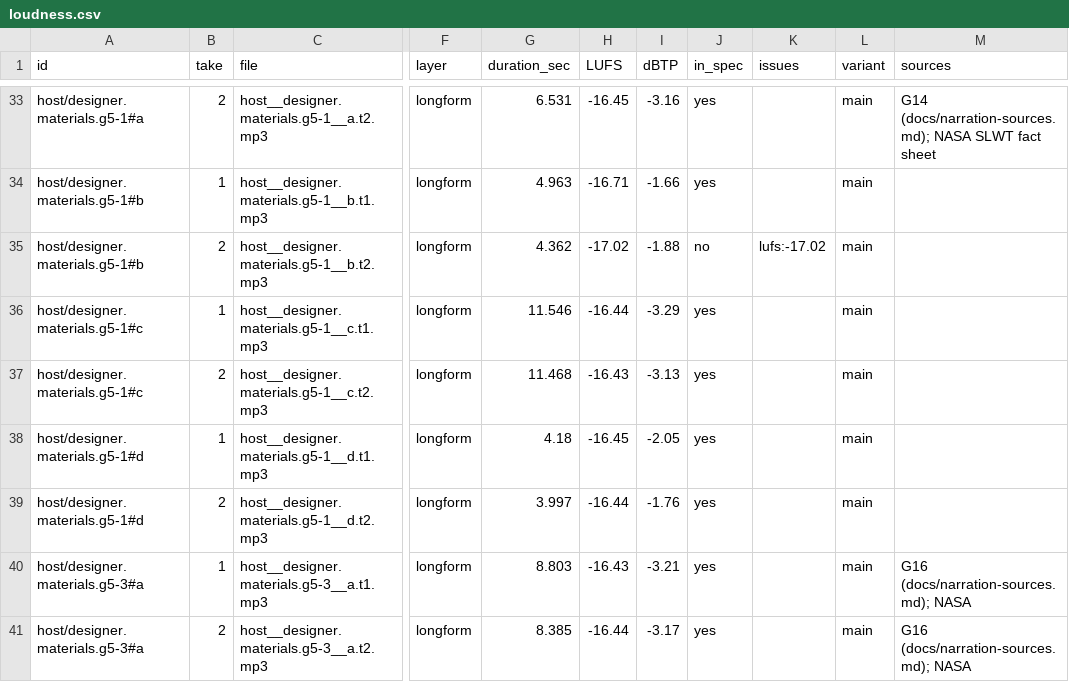
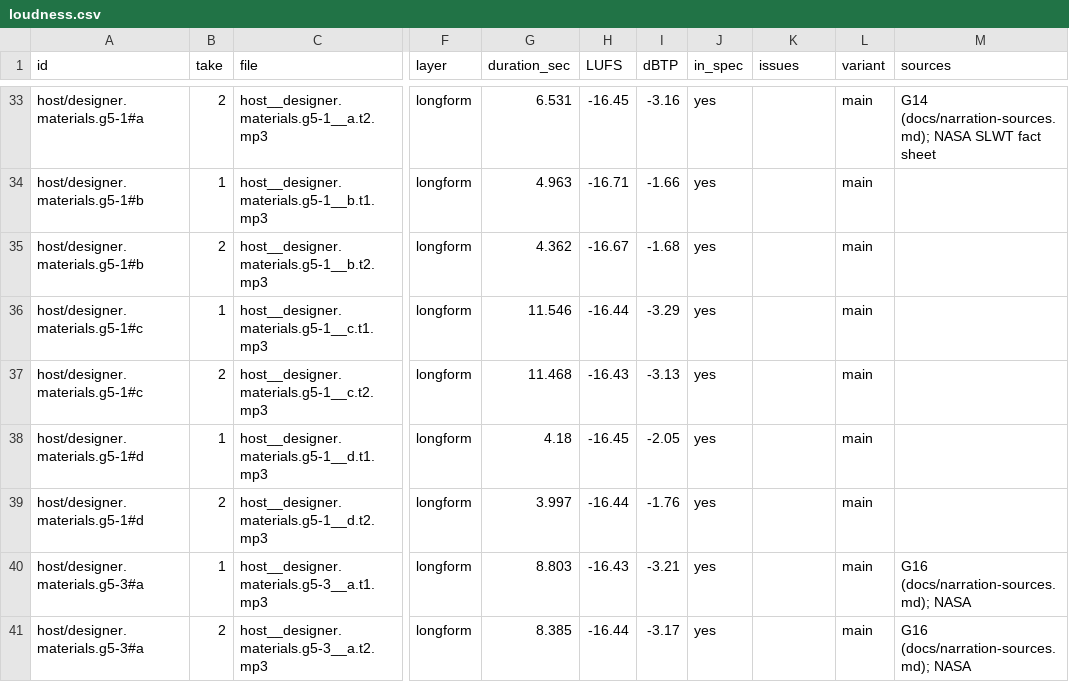
Before and after one commit to becktj90/kestrel-heavy, a CSV file: audio/staging/B04/loudness.csv, drawn as a sheet; only a part is shown, gaps mark what is left out; the diff names each change by its address in the sheet, - before the commit and + after, or states it on an @@ line.

Commit message:
Narration staging: B04 loudness re-norm (1 takes, no new TTS)
Re-normalized takes that were still below −17 LUFS using makeup gain plus a −1.5 dBTP limiter from the existing processed sources. All now meet −16 LUFS ±1 and ≤ −1.5 dBTP. No ElevenLabs calls. No takes dropped.

```diff
--- a/audio/staging/B04/loudness.csv
+++ b/audio/staging/B04/loudness.csv
-H35 (LUFS): -17.02
+H35 (LUFS): -16.67
-I35 (dBTP): -1.88
+I35 (dBTP): -1.68
-J35 (in_spec): no
+J35 (in_spec): yes
-K35 (issues): lufs:-17.02
+K35 (issues): (empty)
```
Also changed, not shown: 4 other files.
